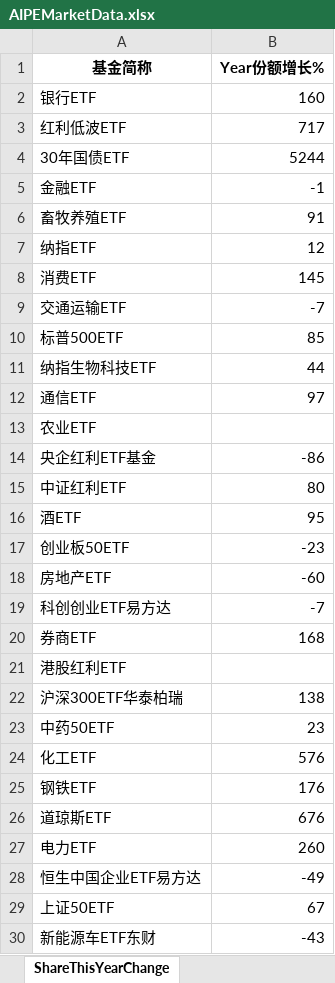
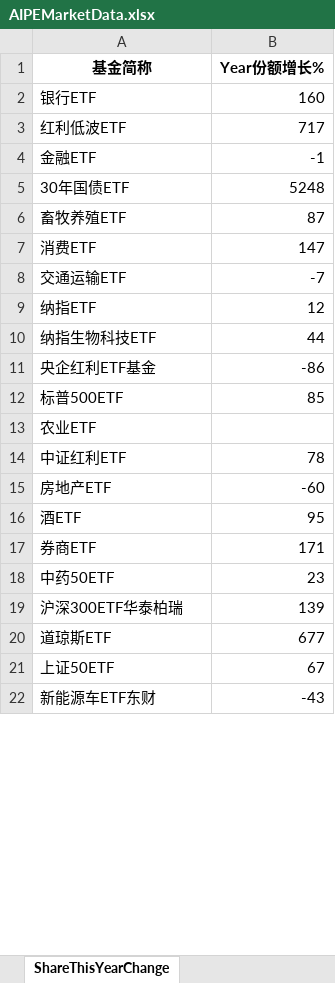
Before and after one commit to digital-era/AIPEMarketDashboard, an Excel workbook: AIPEMarketData.xlsx, sheet ShareThisYearChange, drawn as a sheet; only a part is shown; values as stored, in another font and other column widths than the file's, no borders; removed rows and columns are numbered as before the commit, all else as after; the diff covers the shown part only; the diff names each change by its address in the sheet, - before the commit and + after, or states it on an @@ line.

```diff
--- a/AIPEMarketData.xlsx (sheet ShareThisYearChange)
+++ b/AIPEMarketData.xlsx (sheet ShareThisYearChange)
-row 4: 30年国债ETF | 5244
+row 5: 30年国债ETF | 5248
-B6 (Year份额增长%): 91
+B6 (Year份额增长%): 87
+row 7: 消费ETF | 147
@@ row 9 moved to row 8: 交通运输ETF @@
-row 8: 消费ETF | 145
@@ row 11 moved to row 10: 纳指生物科技ETF @@
@@ row 14 moved to row 11: 央企红利ETF基金 @@
@@ row 12 moved to row 24: 通信ETF @@
-B14 (Year份额增长%): 80
+B14 (Year份额增长%): 78
@@ row 18 moved to row 15: 房地产ETF @@
-row 17: 创业板50ETF | -23
-row 19: 科创创业ETF易方达 | -7
-B17 (Year份额增长%): 168
+B17 (Year份额增长%): 171
@@ row 21 moved to row 26: 港股红利ETF @@
-row 22: 沪深300ETF华泰柏瑞 | 138
-row 24: 化工ETF | 576
-row 25: 钢铁ETF | 176
+row 19: 沪深300ETF华泰柏瑞 | 139
-B20 (Year份额增长%): 676
+B20 (Year份额增长%): 677
@@ row 27 moved to row 25: 电力ETF @@
@@ row 28 moved to row 32: 恒生中国企业ETF易方达 @@
```
Also changed, not shown: 13 added rows, 9 removed rows, 5 moved rows and 13 edited cells elsewhere in this sheet, sheet DistributeHotIndustry, sheet PriceThisYearChange, sheet TopStockInTopPotScore, sheet TopStockIn5DaysMainFund, sheet PriceChangeFrom2021, sheet ShareChangeFrom2021, 7 more sheets, 1 other file.
